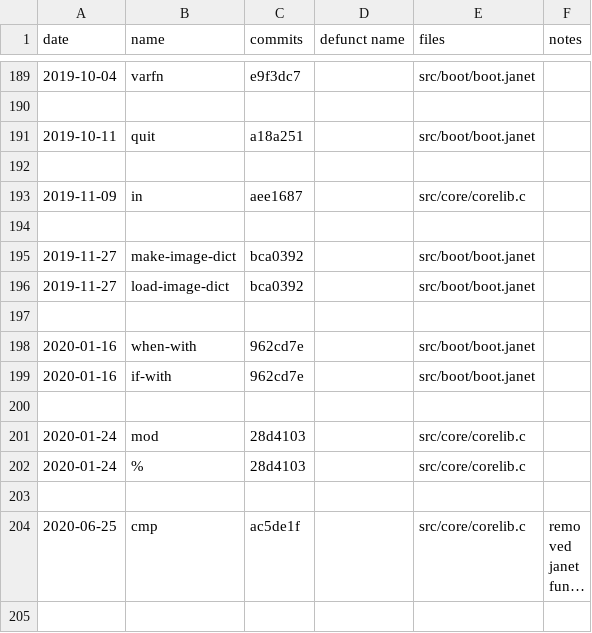
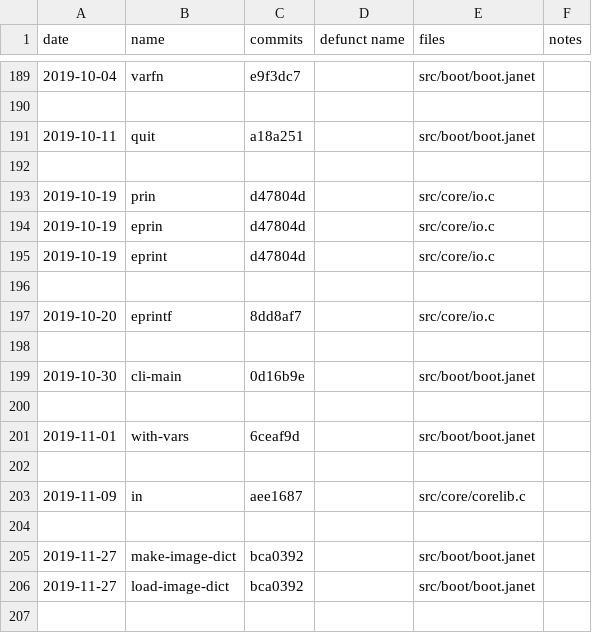
Before and after one commit to sogaiu/janet-examples, a TSV file: janet-lang.org/history.tsv, drawn as a sheet; only a part is shown, gaps mark what is left out; the shorter side is filled out with more unchanged rows; long unchanged cells end in ….

Commit message:
Update history.tsv with 1.5.0 info

```diff
--- a/janet-lang.org/history.tsv
+++ b/janet-lang.org/history.tsv
@@ -192,2 +192,12 @@ date	name	commits	defunct name	files	notes
 					
+2019-10-19	prin	d47804d		src/core/io.c	
+2019-10-19	eprin	d47804d		src/core/io.c	
+2019-10-19	eprint	d47804d		src/core/io.c	
+					
+2019-10-20	eprintf	8dd8af7		src/core/io.c	
+					
+2019-10-30	cli-main	0d16b9e		src/boot/boot.janet	
+					
+2019-11-01	with-vars	6ceaf9d		src/boot/boot.janet	
+					
 2019-11-09	in	aee1687		src/core/corelib.c	
```
